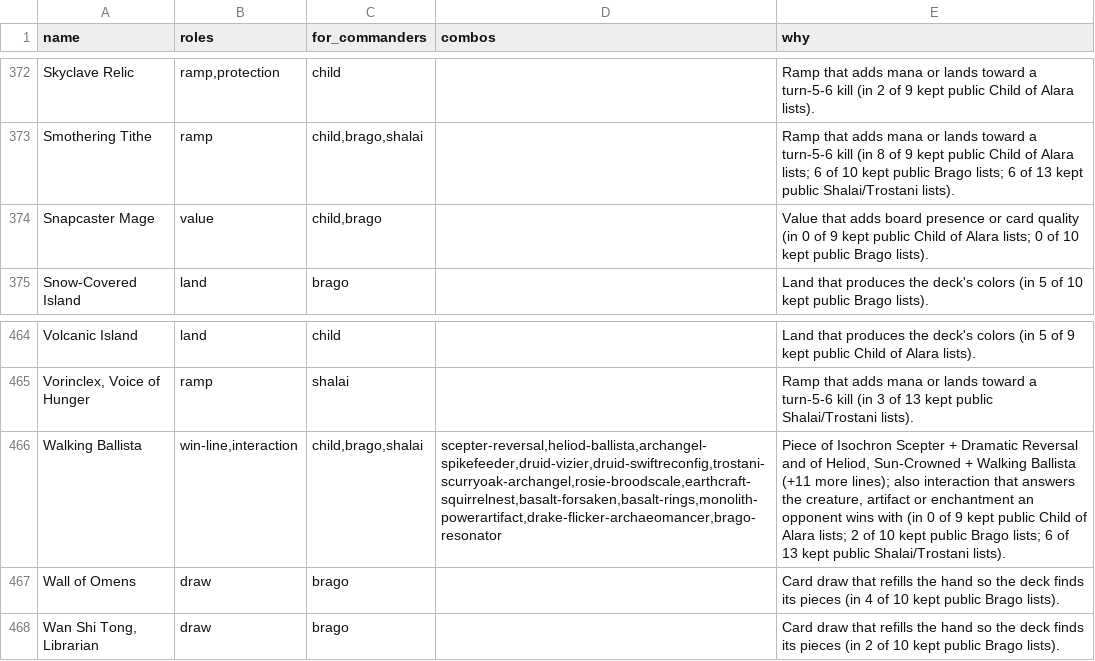
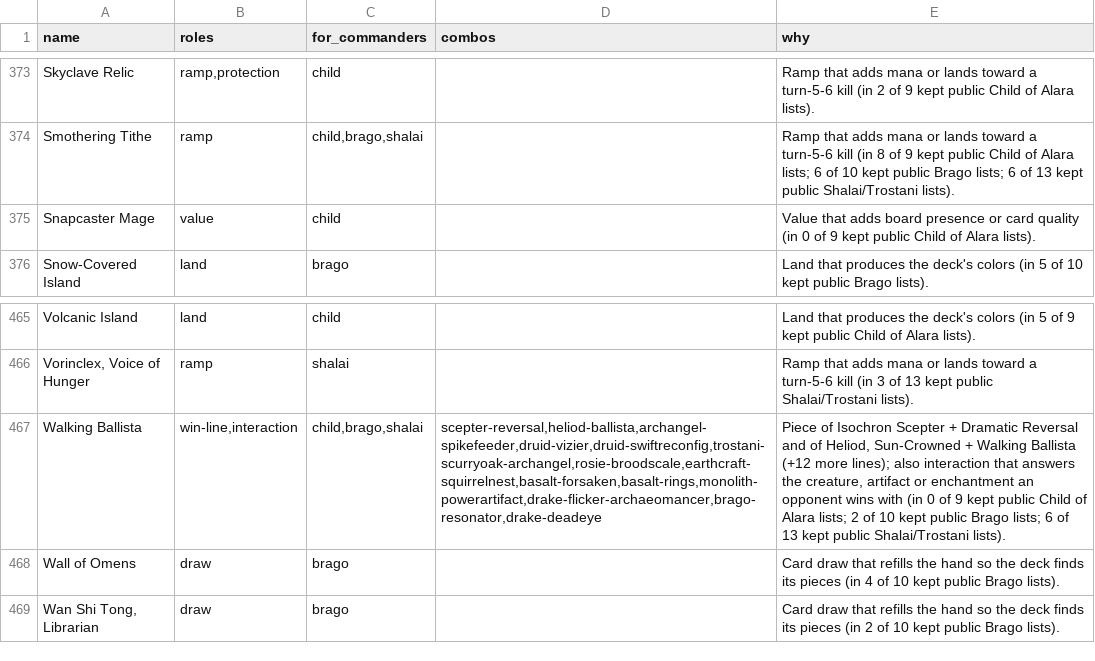
Before and after one commit to mkth0p/mtgpractice, a TSV file: research/miku-b4/pool/pool.tsv, drawn as a sheet; only a part is shown, gaps mark what is left out; addresses are those after the commit; the diff covers the shown part only; the diff names each change by its address in the sheet, - before the commit and + after, or states it on an @@ line.

```diff
--- a/research/miku-b4/pool/pool.tsv
+++ b/research/miku-b4/pool/pool.tsv
-C375 (for_commanders): child,brago
+C375 (for_commanders): child
-E375 (why): …of Alara lists; 0 of 10 kept public Brago lists).
+E375 (why): …of Alara lists).
-D467 (combos): scepter-reversal,heliod-ballista,archangel-spikefeeder,druid-vizier,druid-swiftreconfig,trostani-scurryoak-archangel,rosie-broodscale,earthcraft-squirrelnest,basalt-forsaken,basalt-rings,monolith-powerartifact,drake-flicker-archaeomancer,brago-resonator
+D467 (combos): scepter-reversal,heliod-ballista,archangel-spikefeeder,druid-vizier,druid-swiftreconfig,trostani-scurryoak-archangel,rosie-broodscale,earthcraft-squirrelnest,basalt-forsaken,basalt-rings,monolith-powerartifact,drake-flicker-archaeomancer,brago-resonator,drake-deadeye
-E467 (why): …Walking Ballista (+11 more lines);…
+E467 (why): …Walking Ballista (+12 more lines);…
```
Also changed, not shown: 2 added rows, 1 removed row and 6 edited cells elsewhere in this file, research/miku-b4/prices-brago-1500.csv, research/miku-b4/prices-brago-uncapped.csv, 19 other files.
